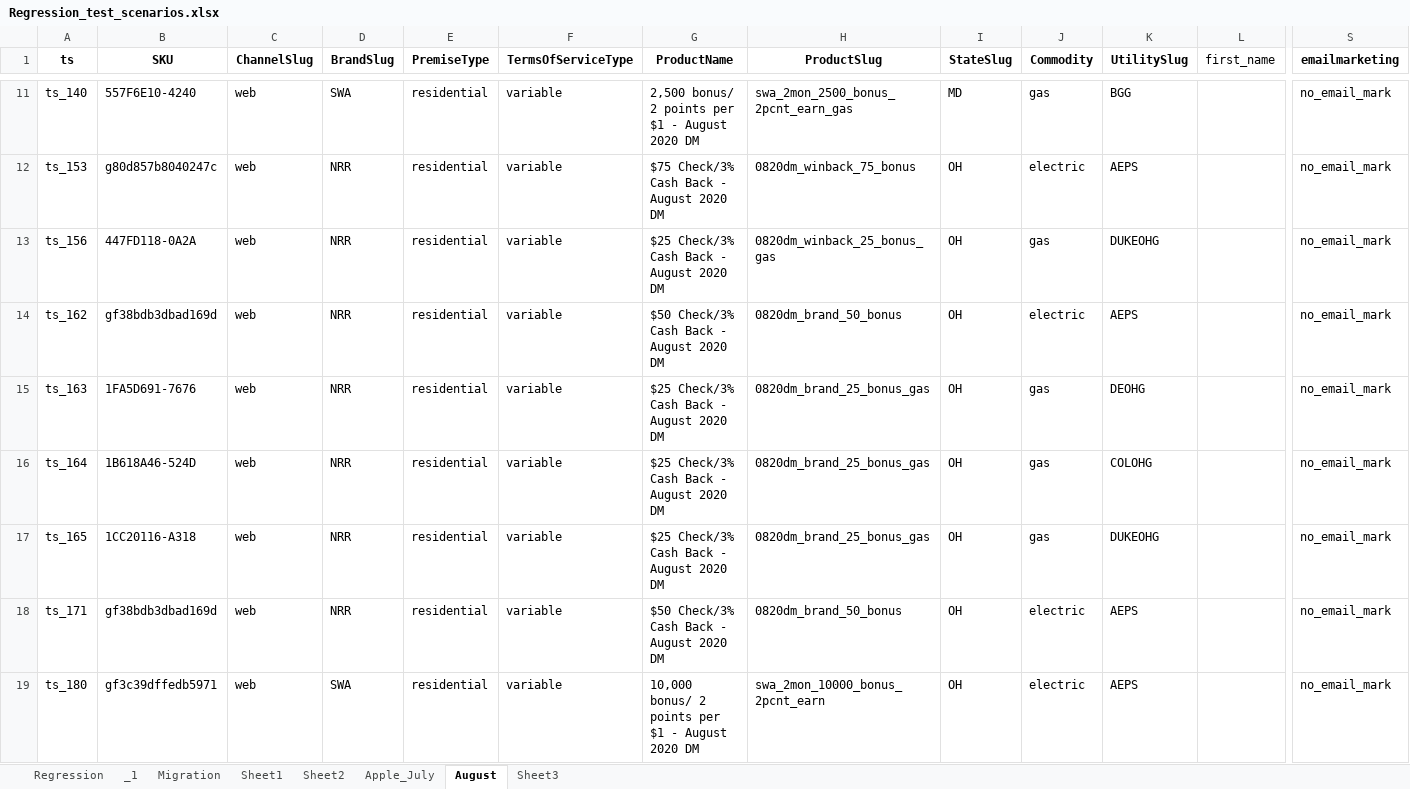
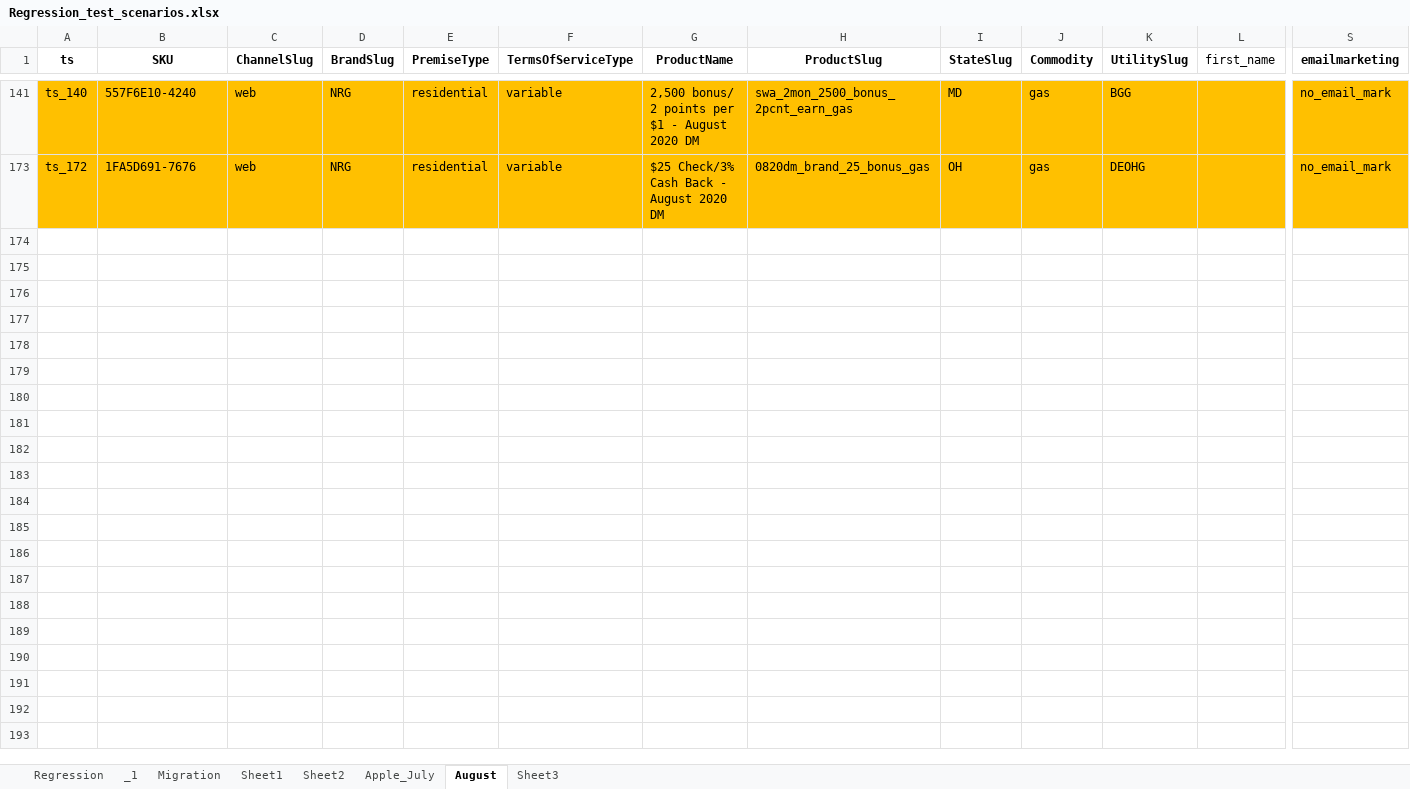
Before and after one commit to malyginaleksander/My_regression, an Excel workbook: Regression/sprint_regression/NRG_regression/inbox_files/Regression_test_scenarios.xlsx, sheet August, drawn as a sheet; only a part is shown, gaps mark what is left out; values as stored, in another font and other column widths than the file's, no borders; removed rows and columns are numbered as before the commit, all else as after; rows hold the shown columns only; the diff covers the shown part only; the diff names each change by its address in the sheet, - before the commit and + after, or states it on an @@ line.

```diff
--- a/Regression/sprint_regression/NRG_regression/inbox_files/Regression_test_scenarios.xlsx (sheet August)
+++ b/Regression/sprint_regression/NRG_regression/inbox_files/Regression_test_scenarios.xlsx (sheet August)
-A141:S141 fill: none
+A141:S141 fill: #FFC000
-D141 (BrandSlug): SWA
+D141 (BrandSlug): NRG
-row 12: ts_153 | g80d857b8040247c | web | NRR | residential | variable | $75 Check/3% Cash Back - August 2020 DM | 0820dm_winback_75_bonus | OH | electric | AEPS |  | no_email_mark
-row 13: ts_156 | 447FD118-0A2A | web | NRR | residential | variable | $25 Check/3% Cash Back - August 2020 DM | 0820dm_winback_25_bonus_gas | OH | gas | DUKEOHG |  | no_email_mark
-row 14: ts_162 | gf38bdb3dbad169d | web | NRR | residential | variable | $50 Check/3% Cash Back - August 2020 DM | 0820dm_brand_50_bonus | OH | electric | AEPS |  | no_email_mark
-A173 (ts): ts_163
+A173 (ts): ts_172
-A173:S173 fill: none
+A173:S173 fill: #FFC000
-D173 (BrandSlug): NRR
+D173 (BrandSlug): NRG
-row 16: ts_164 | 1B618A46-524D | web | NRR | residential | variable | $25 Check/3% Cash Back - August 2020 DM | 0820dm_brand_25_bonus_gas | OH | gas | COLOHG |  | no_email_mark
-row 17: ts_165 | 1CC20116-A318 | web | NRR | residential | variable | $25 Check/3% Cash Back - August 2020 DM | 0820dm_brand_25_bonus_gas | OH | gas | DUKEOHG |  | no_email_mark
-row 18: ts_171 | gf38bdb3dbad169d | web | NRR | residential | variable | $50 Check/3% Cash Back - August 2020 DM | 0820dm_brand_50_bonus | OH | electric | AEPS |  | no_email_mark
-row 19: ts_180 | gf3c39dffedb5971 | web | SWA | residential | variable | 10,000 bonus/ 2 points per $1 - August 2020 DM | swa_2mon_10000_bonus_2pcnt_earn | OH | electric | AEPS |  | no_email_mark
```
Also changed, not shown: 8 removed rows, 9 edited cells and cell formats elsewhere in this sheet, hidden cells, 26 other files.
